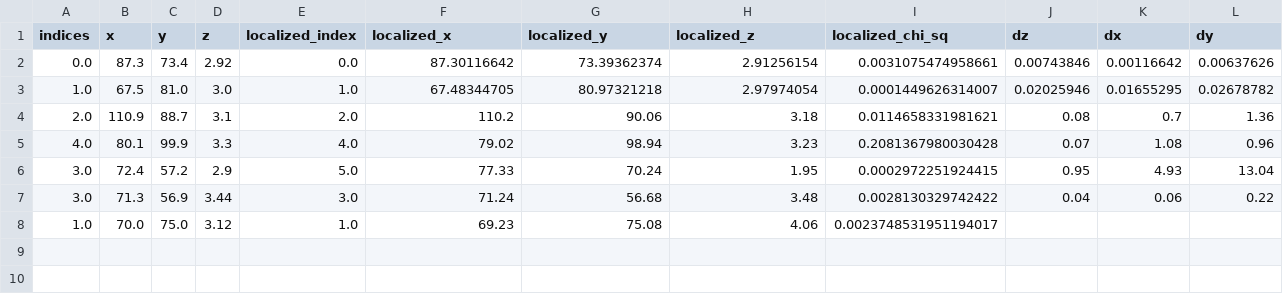
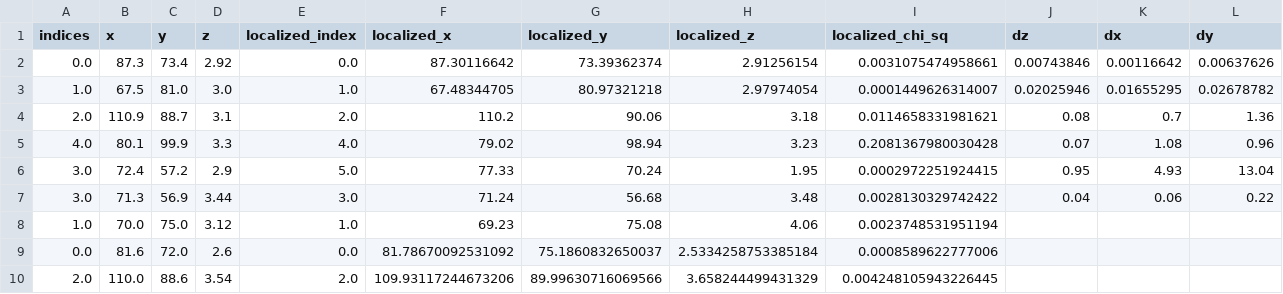
Before and after one commit to diceandcats/GWlensing_Brian, a CSV file: src_pos_for_dist_with_z_de+mcmc.csv, drawn as a sheet; only a part is shown; rows hold the shown columns only; the diff names each change by its address in the sheet, - before the commit and + after, or states it on an @@ line.

```diff
--- a/src_pos_for_dist_with_z_de+mcmc.csv
+++ b/src_pos_for_dist_with_z_de+mcmc.csv
-I8 (localized_chi_sq): 0.0023748531951194017
+I8 (localized_chi_sq): 0.0023748531951194
+row 9: 0.0 | 81.6 | 72.0 | 2.6 | 0.0 | 81.78670092531092 | 75.1860832650037 | 2.5334258753385184 | 0.0008589622777006
+row 10: 2.0 | 110.0 | 88.6 | 3.54 | 2.0 | 109.93117244673206 | 89.99630716069566 | 3.658244499431329 | 0.004248105943226445
```
Also changed, not shown: src_pos_for_dist_with_z_H0_de+mcmc.csv, 49 other files.
